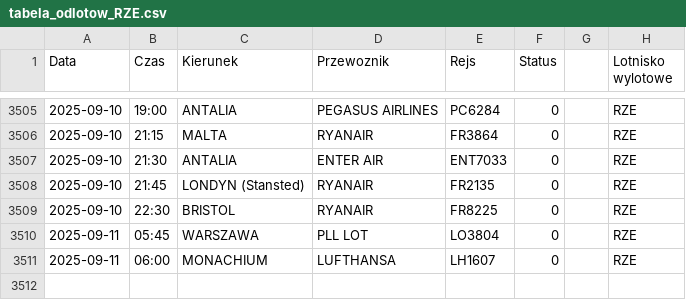
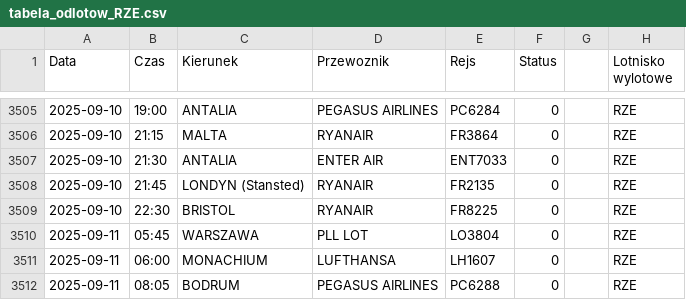
Before and after one commit to dariazielinska/departures-scraper, a CSV file: scraper/scraper_output/tabela_odlotow_RZE.csv, drawn as a sheet; only a part is shown, gaps mark what is left out.

```diff
--- a/scraper/scraper_output/tabela_odlotow_RZE.csv
+++ b/scraper/scraper_output/tabela_odlotow_RZE.csv
@@ -3511 +3511,2 @@ Data;Czas;Kierunek;Przewoznik;Rejs;Status;;Lotnisko wylotowe
 2025-09-11;06:00;MONACHIUM;LUFTHANSA;LH1607;0;;"RZE"
+2025-09-11;08:05;BODRUM;PEGASUS AIRLINES;PC6288;0;;"RZE"
```
Also changed, not shown: scraper/scraper_output/tabela_odlotow_GDN.csv, scraper/scraper_output/tabela_odlotow_KTW.csv, 1 other file.
